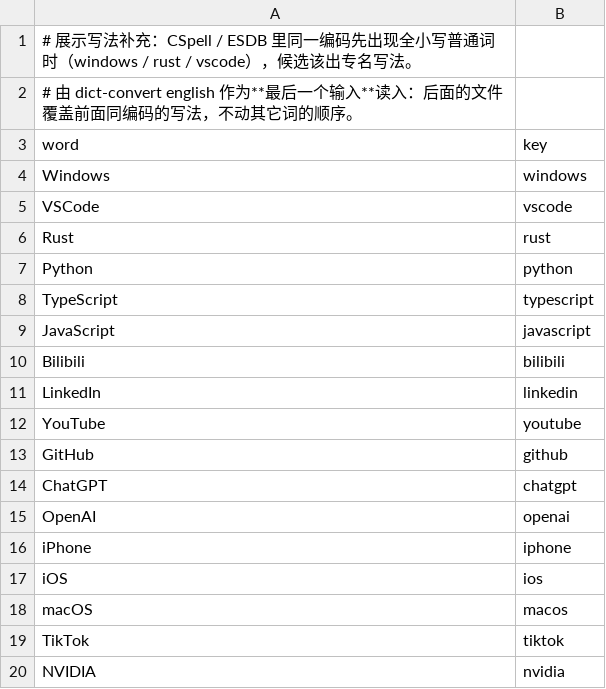
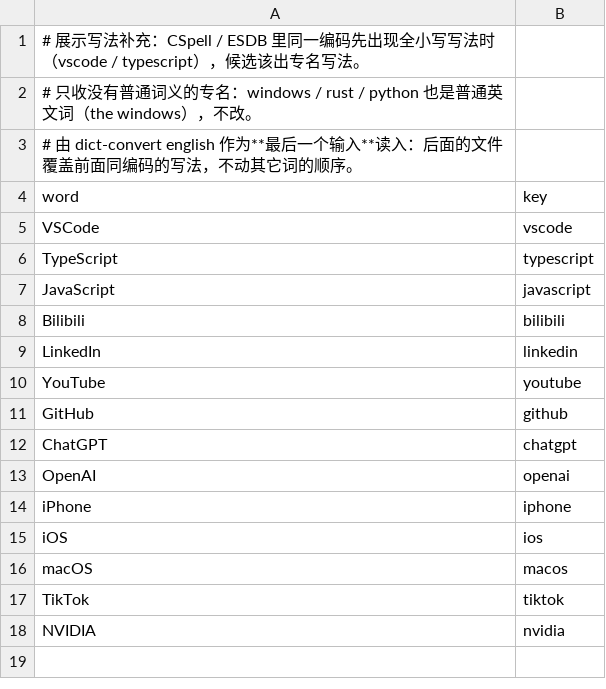
Before and after one commit to qingjian-team/qingjian-dicts, a TSV file: lexicon/05_english/07_display_forms.tsv, drawn as a sheet.

```diff
--- a/lexicon/05_english/07_display_forms.tsv
+++ b/lexicon/05_english/07_display_forms.tsv
@@ -1,8 +1,6 @@
-# 展示写法补充：CSpell / ESDB 里同一编码先出现全小写普通词时（windows / rust / vscode），候选该出专名写法。
+# 展示写法补充：CSpell / ESDB 里同一编码先出现全小写写法时（vscode / typescript），候选该出专名写法。
+# 只收没有普通词义的专名：windows / rust / python 也是普通英文词（the windows），不改。
 # 由 dict-convert english 作为**最后一个输入**读入：后面的文件覆盖前面同编码的写法，不动其它词的顺序。
 word	key
-Windows	windows
 VSCode	vscode
-Rust	rust
-Python	python
 TypeScript	typescript
```
Also changed, not shown: lexicon/mixed_words.tsv, 3 other files.
